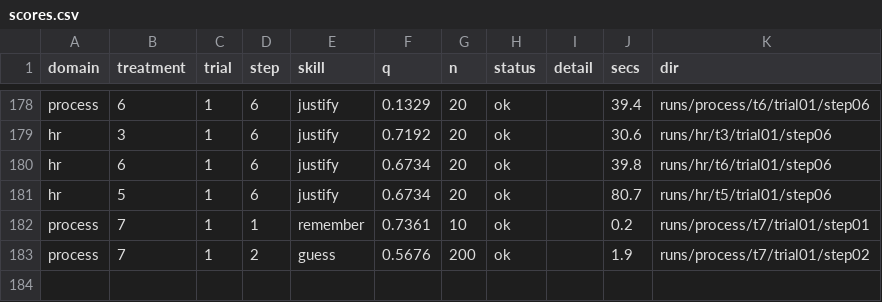
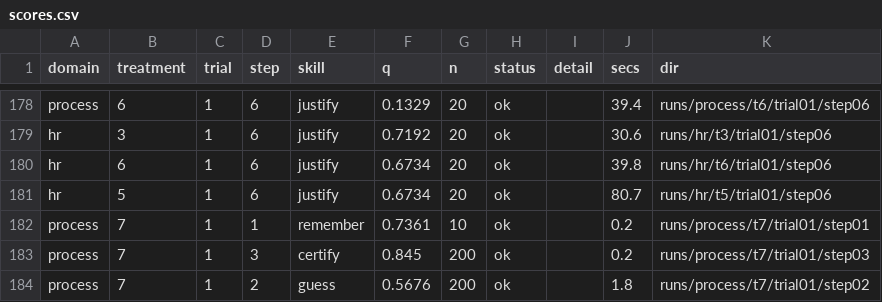
Before and after one commit to pendi1901/SEAI-grpoj, a CSV file: results/scores.csv, drawn as a sheet; only a part is shown, gaps mark what is left out.

```diff
--- a/results/scores.csv
+++ b/results/scores.csv
@@ -182,2 +182,3 @@ hr,5,1,6,justify,0.6734,20,ok,,80.7,runs/hr/t5/trial01/step06
 process,7,1,1,remember,0.7361,10,ok,,0.2,runs/process/t7/trial01/step01
-process,7,1,2,guess,0.5676,200,ok,,1.9,runs/process/t7/trial01/step02
+process,7,1,3,certify,0.845,200,ok,,0.2,runs/process/t7/trial01/step03
+process,7,1,2,guess,0.5676,200,ok,,1.8,runs/process/t7/trial01/step02
```
Also changed, not shown: results/calls.csv, 14 other files.
